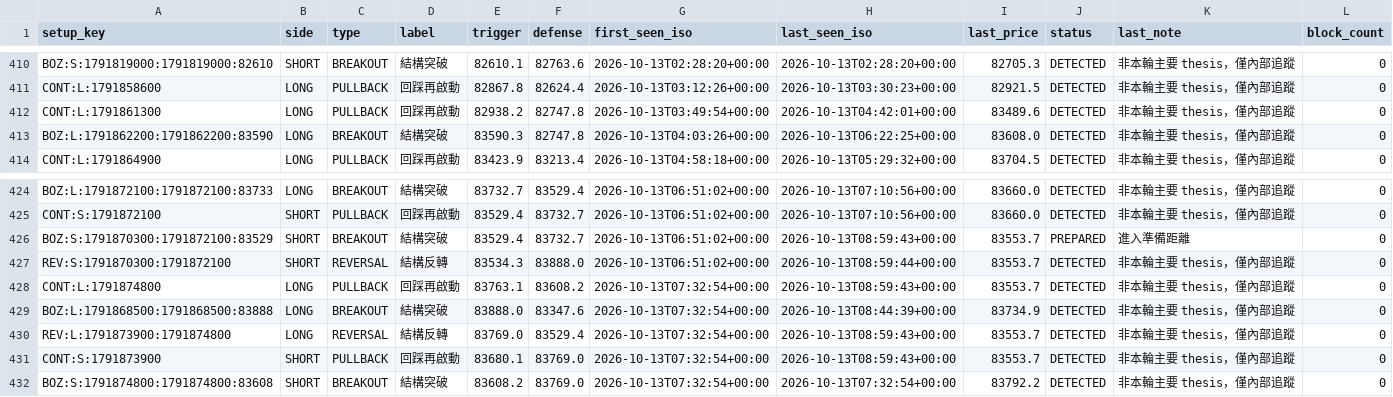
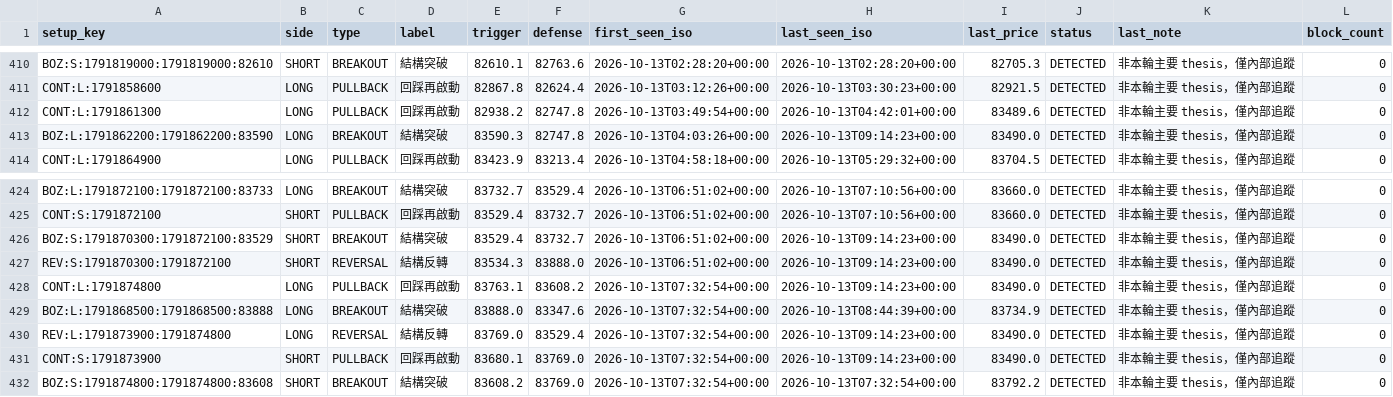
Before and after one commit to 126liangting-sketch/crypto-market-radar, a CSV file: setup_lifecycle_v31.csv, drawn as a sheet; only a part is shown, gaps mark what is left out.

```diff
--- a/setup_lifecycle_v31.csv
+++ b/setup_lifecycle_v31.csv
@@ -412,3 +412,3 @@ CONT:L:1791858600,LONG,PULLBACK,回踩再啟動,82867.8,82624.4,2026-10-13T03:12
 CONT:L:1791861300,LONG,PULLBACK,回踩再啟動,82938.2,82747.8,2026-10-13T03:49:54+00:00,2026-10-13T04:42:01+00:00,83489.6,DETECTED,非本輪主要 thesis，僅內部追蹤,0
-BOZ:L:1791862200:1791862200:83590,LONG,BREAKOUT,結構突破,83590.3,82747.8,2026-10-13T04:03:26+00:00,2026-10-13T06:22:25+00:00,83608.0,DETECTED,非本輪主要 thesis，僅內部追蹤,0
+BOZ:L:1791862200:1791862200:83590,LONG,BREAKOUT,結構突破,83590.3,82747.8,2026-10-13T04:03:26+00:00,2026-10-13T09:14:23+00:00,83490.0,DETECTED,非本輪主要 thesis，僅內部追蹤,0
 CONT:L:1791864900,LONG,PULLBACK,回踩再啟動,83423.9,83213.4,2026-10-13T04:58:18+00:00,2026-10-13T05:29:32+00:00,83704.5,DETECTED,非本輪主要 thesis，僅內部追蹤,0
@@ -425,8 +425,8 @@ BOZ:L:1791872100:1791872100:83733,LONG,BREAKOUT,結構突破,83732.7,83529.4,202
 CONT:S:1791872100,SHORT,PULLBACK,回踩再啟動,83529.4,83732.7,2026-10-13T06:51:02+00:00,2026-10-13T07:10:56+00:00,83660.0,DETECTED,非本輪主要 thesis，僅內部追蹤,0
-BOZ:S:1791870300:1791872100:83529,SHORT,BREAKOUT,結構突破,83529.4,83732.7,2026-10-13T06:51:02+00:00,2026-10-13T08:59:43+00:00,83553.7,PREPARED,進入準備距離,0
-REV:S:1791870300:1791872100,SHORT,REVERSAL,結構反轉,83534.3,83888.0,2026-10-13T06:51:02+00:00,2026-10-13T08:59:44+00:00,83553.7,DETECTED,非本輪主要 thesis，僅內部追蹤,0
-CONT:L:1791874800,LONG,PULLBACK,回踩再啟動,83763.1,83608.2,2026-10-13T07:32:54+00:00,2026-10-13T08:59:43+00:00,83553.7,DETECTED,非本輪主要 thesis，僅內部追蹤,0
+BOZ:S:1791870300:1791872100:83529,SHORT,BREAKOUT,結構突破,83529.4,83732.7,2026-10-13T06:51:02+00:00,2026-10-13T09:14:23+00:00,83490.0,DETECTED,非本輪主要 thesis，僅內部追蹤,0
+REV:S:1791870300:1791872100,SHORT,REVERSAL,結構反轉,83534.3,83888.0,2026-10-13T06:51:02+00:00,2026-10-13T09:14:23+00:00,83490.0,DETECTED,非本輪主要 thesis，僅內部追蹤,0
+CONT:L:1791874800,LONG,PULLBACK,回踩再啟動,83763.1,83608.2,2026-10-13T07:32:54+00:00,2026-10-13T09:14:23+00:00,83490.0,DETECTED,非本輪主要 thesis，僅內部追蹤,0
 BOZ:L:1791868500:1791868500:83888,LONG,BREAKOUT,結構突破,83888.0,83347.6,2026-10-13T07:32:54+00:00,2026-10-13T08:44:39+00:00,83734.9,DETECTED,非本輪主要 thesis，僅內部追蹤,0
-REV:L:1791873900:1791874800,LONG,REVERSAL,結構反轉,83769.0,83529.4,2026-10-13T07:32:54+00:00,2026-10-13T08:59:43+00:00,83553.7,DETECTED,非本輪主要 thesis，僅內部追蹤,0
-CONT:S:1791873900,SHORT,PULLBACK,回踩再啟動,83680.1,83769.0,2026-10-13T07:32:54+00:00,2026-10-13T08:59:43+00:00,83553.7,DETECTED,非本輪主要 thesis，僅內部追蹤,0
+REV:L:1791873900:1791874800,LONG,REVERSAL,結構反轉,83769.0,83529.4,2026-10-13T07:32:54+00:00,2026-10-13T09:14:23+00:00,83490.0,DETECTED,非本輪主要 thesis，僅內部追蹤,0
+CONT:S:1791873900,SHORT,PULLBACK,回踩再啟動,83680.1,83769.0,2026-10-13T07:32:54+00:00,2026-10-13T09:14:23+00:00,83490.0,DETECTED,非本輪主要 thesis，僅內部追蹤,0
 BOZ:S:1791874800:1791874800:83608,SHORT,BREAKOUT,結構突破,83608.2,83769.0,2026-10-13T07:32:54+00:00,2026-10-13T07:32:54+00:00,83792.2,DETECTED,非本輪主要 thesis，僅內部追蹤,0
```
Also changed, not shown: prepare_validation_v31.csv, 3 other files.
